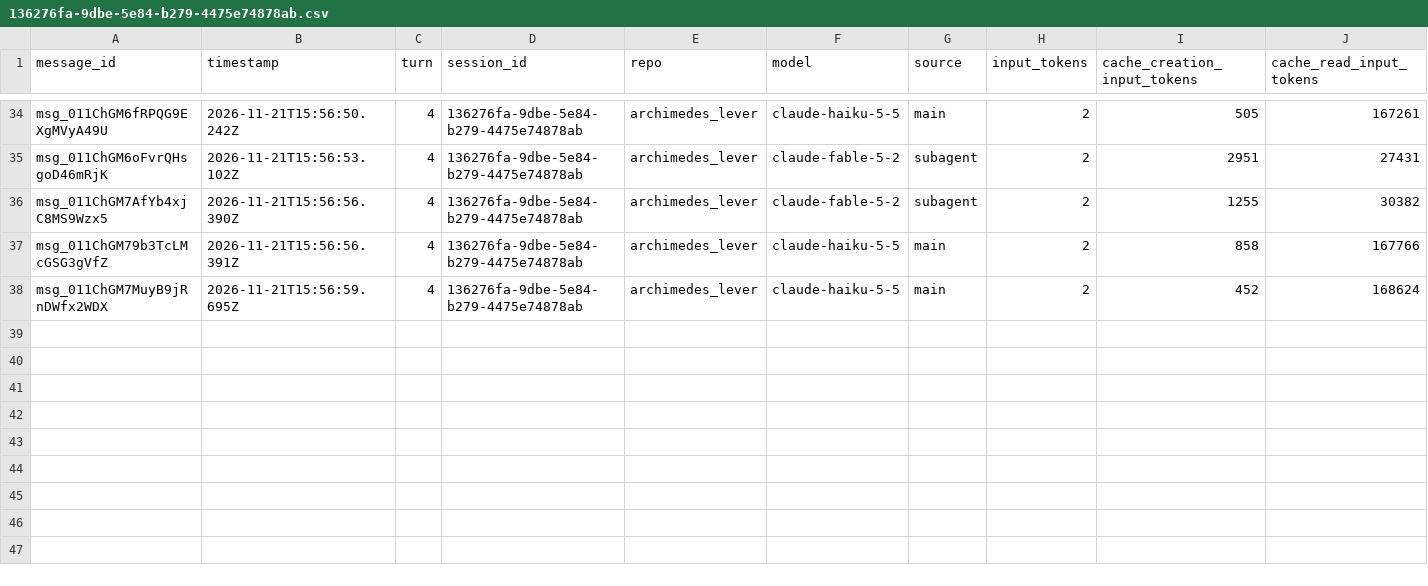
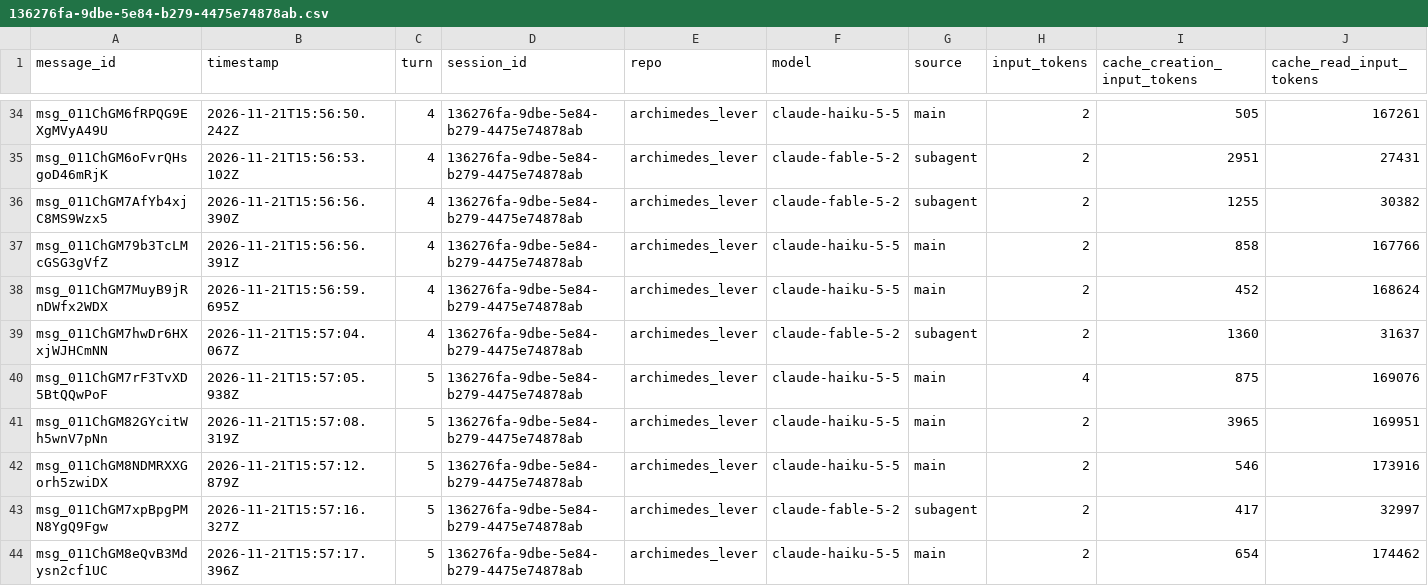
Before and after one commit to rhope-ops/archimedes_lever, a CSV file: sessions/136276fa-9dbe-5e84-b279-4475e74878ab.csv, drawn as a sheet; only a part is shown, gaps mark what is left out; rows hold the shown columns only; the diff names each change by its address in the sheet, - before the commit and + after, or states it on an @@ line.

```diff
--- a/sessions/136276fa-9dbe-5e84-b279-4475e74878ab.csv
+++ b/sessions/136276fa-9dbe-5e84-b279-4475e74878ab.csv
+row 39: msg_011ChGM7hwDr6HXxjWJHCmNN | 2026-11-21T15:57:04.067Z | 4 | 136276fa-9dbe-5e84-b279-4475e74878ab | archimedes_lever | claude-fable-5-2 | subagent | 2 | 1360 | 31637
+row 40: msg_011ChGM7rF3TvXD5BtQQwPoF | 2026-11-21T15:57:05.938Z | 5 | 136276fa-9dbe-5e84-b279-4475e74878ab | archimedes_lever | claude-haiku-5-5 | main | 4 | 875 | 169076
+row 41: msg_011ChGM82GYcitWh5wnV7pNn | 2026-11-21T15:57:08.319Z | 5 | 136276fa-9dbe-5e84-b279-4475e74878ab | archimedes_lever | claude-haiku-5-5 | main | 2 | 3965 | 169951
+row 42: msg_011ChGM8NDMRXXGorh5zwiDX | 2026-11-21T15:57:12.879Z | 5 | 136276fa-9dbe-5e84-b279-4475e74878ab | archimedes_lever | claude-haiku-5-5 | main | 2 | 546 | 173916
+row 43: msg_011ChGM7xpBpgPMN8YgQ9Fgw | 2026-11-21T15:57:16.327Z | 5 | 136276fa-9dbe-5e84-b279-4475e74878ab | archimedes_lever | claude-fable-5-2 | subagent | 2 | 417 | 32997
+row 44: msg_011ChGM8eQvB3Mdysn2cf1UC | 2026-11-21T15:57:17.396Z | 5 | 136276fa-9dbe-5e84-b279-4475e74878ab | archimedes_lever | claude-haiku-5-5 | main | 2 | 654 | 174462
```
